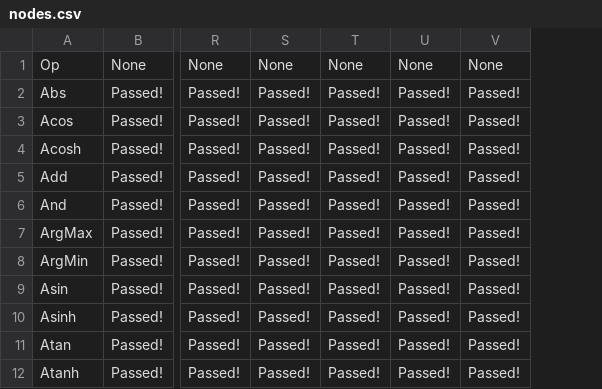
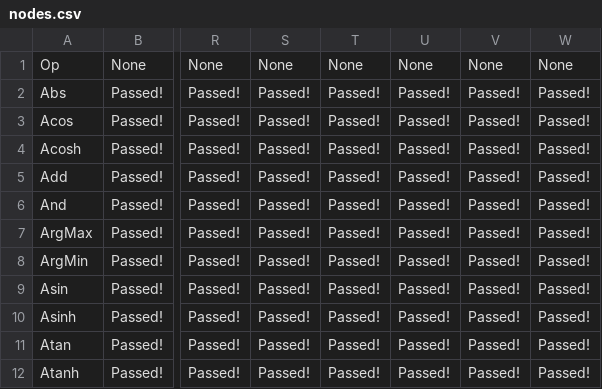
Before and after one commit to lotimperio12001/ngraph-ci-test, a CSV file: results/onnx-runtime/stable/nodes.csv, drawn as a sheet; only a part is shown, gaps mark what is left out; the diff names each change by its address in the sheet, - before the commit and + after, or states it on an @@ line.

Commit message:
Scoreboard ONNX-Runtime results [ci skip]

```diff
--- a/results/onnx-runtime/stable/nodes.csv
+++ b/results/onnx-runtime/stable/nodes.csv
+column W, rows 1-12: None | Passed! | Passed! | Passed! | Passed! | Passed! | Passed! | Passed! | Passed! | Passed! | Passed! | Passed!
```
Also changed, not shown: results/onnx-runtime/stable/models.csv, 3 other files.
